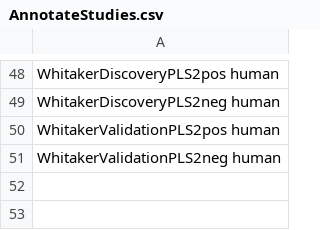
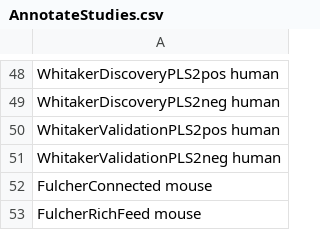
Before and after one commit to benfulcher/GCEA_FalsePositives, a CSV file: AnnotateStudies.csv, drawn as a sheet; only a part is shown, gaps mark what is left out; the diff names each change by its address in the sheet, - before the commit and + after, or states it on an @@ line.

Commit message:
Working towards comparison of mouse & human

```diff
--- a/AnnotateStudies.csv
+++ b/AnnotateStudies.csv
+row 52: FulcherConnected mouse
+row 53: FulcherRichFeed mouse
```
Also changed, not shown: 6 other files.
